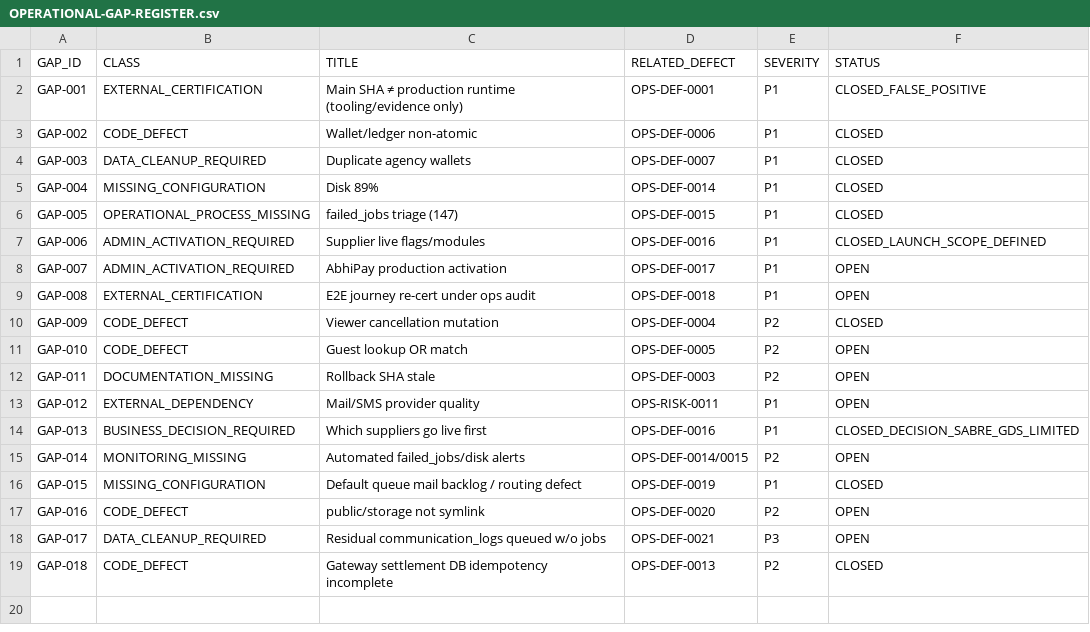
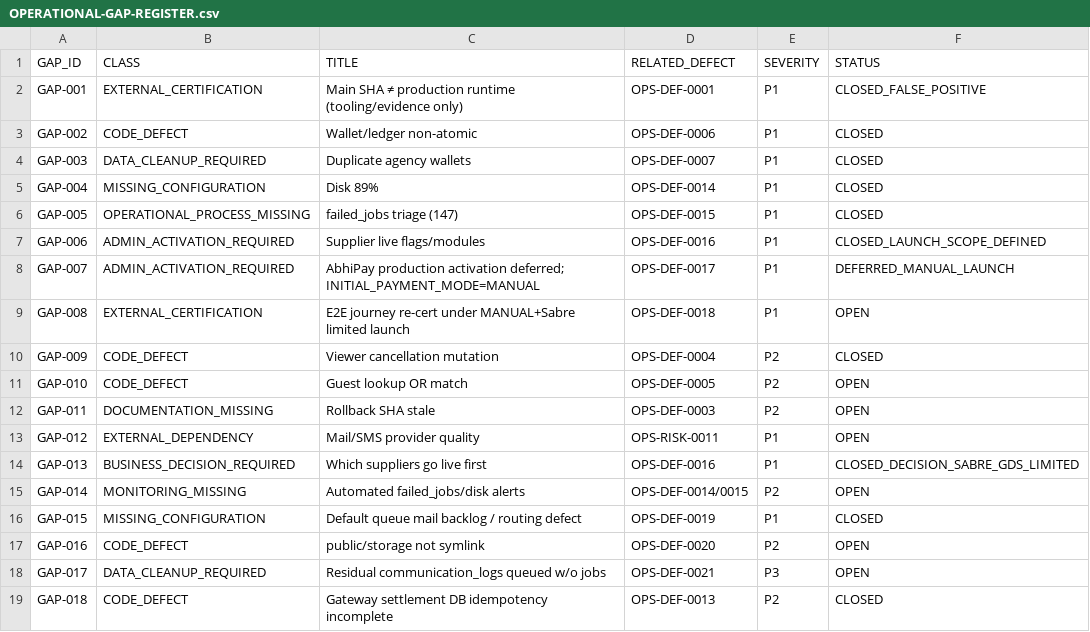
Before and after one commit to haseebpytdev/jetpk, a CSV file: docs/evidence/jp-ops-readiness-01/OPERATIONAL-GAP-REGISTER.csv, drawn as a sheet.

```diff
--- a/docs/evidence/jp-ops-readiness-01/OPERATIONAL-GAP-REGISTER.csv
+++ b/docs/evidence/jp-ops-readiness-01/OPERATIONAL-GAP-REGISTER.csv
@@ -7,4 +7,4 @@ GAP-005,OPERATIONAL_PROCESS_MISSING,failed_jobs triage (147),OPS-DEF-0015,P1,CLO
 GAP-006,ADMIN_ACTIVATION_REQUIRED,Supplier live flags/modules,OPS-DEF-0016,P1,CLOSED_LAUNCH_SCOPE_DEFINED
-GAP-007,ADMIN_ACTIVATION_REQUIRED,AbhiPay production activation,OPS-DEF-0017,P1,OPEN
-GAP-008,EXTERNAL_CERTIFICATION,E2E journey re-cert under ops audit,OPS-DEF-0018,P1,OPEN
+GAP-007,ADMIN_ACTIVATION_REQUIRED,AbhiPay production activation deferred; INITIAL_PAYMENT_MODE=MANUAL,OPS-DEF-0017,P1,DEFERRED_MANUAL_LAUNCH
+GAP-008,EXTERNAL_CERTIFICATION,E2E journey re-cert under MANUAL+Sabre limited launch,OPS-DEF-0018,P1,OPEN
 GAP-009,CODE_DEFECT,Viewer cancellation mutation,OPS-DEF-0004,P2,CLOSED
```
Also changed, not shown: docs/evidence/jp-ops-readiness-01/DEFECT-LEDGER.csv, docs/evidence/jp-ops-readiness-01/RISK-REGISTER.csv, 6 other files.
